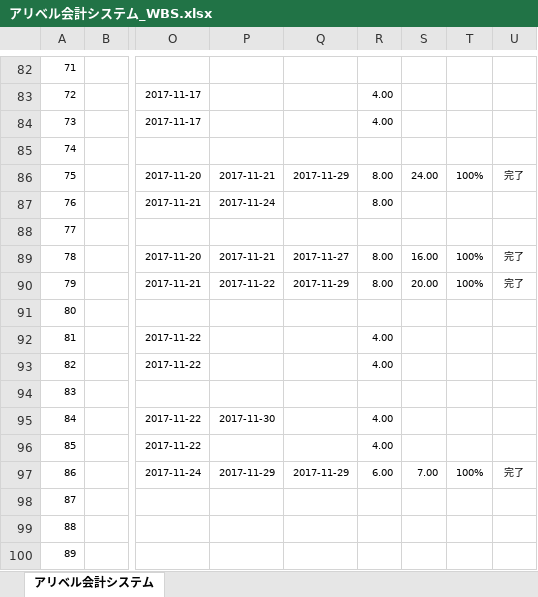
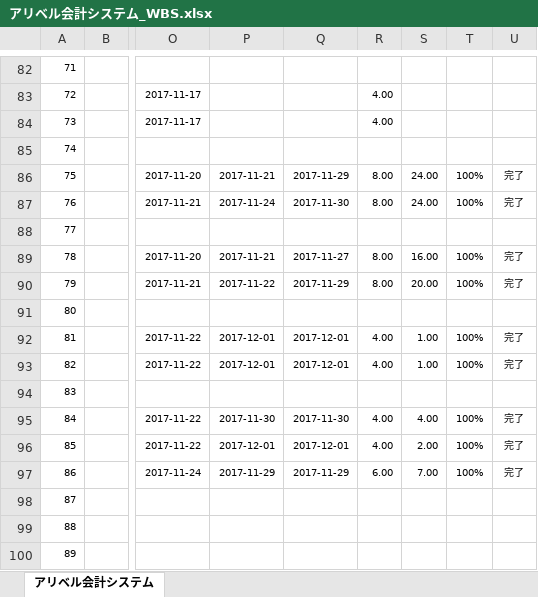
Before and after one commit to ALiberInc/project-material, an Excel workbook: accSystem/プロジェクト計画/WBS/アリベル会計システム_WBS.xlsx, sheet アリベル会計システム, drawn as a sheet; only a part is shown, gaps mark what is left out; values as stored, in another font and other column widths than the file's, no borders; charts and pictures and conditional formats not drawn; the diff names each change by its address in the sheet, - before the commit and + after, or states it on an @@ line.

Commit message:
WBSを更新

```diff
--- a/accSystem/プロジェクト計画/WBS/アリベル会計システム_WBS.xlsx (sheet アリベル会計システム)
+++ b/accSystem/プロジェクト計画/WBS/アリベル会計システム_WBS.xlsx (sheet アリベル会計システム)
-Q87: (empty)
+Q87: 2017-11-30
-S87: (empty)
+S87: 24.00
-T87: (empty)
+T87: 100%
-U87: (empty)
+U87: 完了
-P92:P93: (empty)
+P92:P93: 2017-12-01
-Q92:Q93: (empty)
+Q92:Q93: 2017-12-01
-S92:S93: (empty)
+S92:S93: 1.00
-T92:T93: (empty)
+T92:T93: 100%
-U92:U93: (empty)
+U92:U93: 完了
-Q95: (empty)
+Q95: 2017-11-30
-S95: (empty)
+S95: 4.00
-T95:T96: (empty)
+T95:T96: 100%
-U95:U96: (empty)
+U95:U96: 完了
-P96: (empty)
+P96: 2017-12-01
-Q96: (empty)
+Q96: 2017-12-01
-S96: (empty)
+S96: 2.00
```
